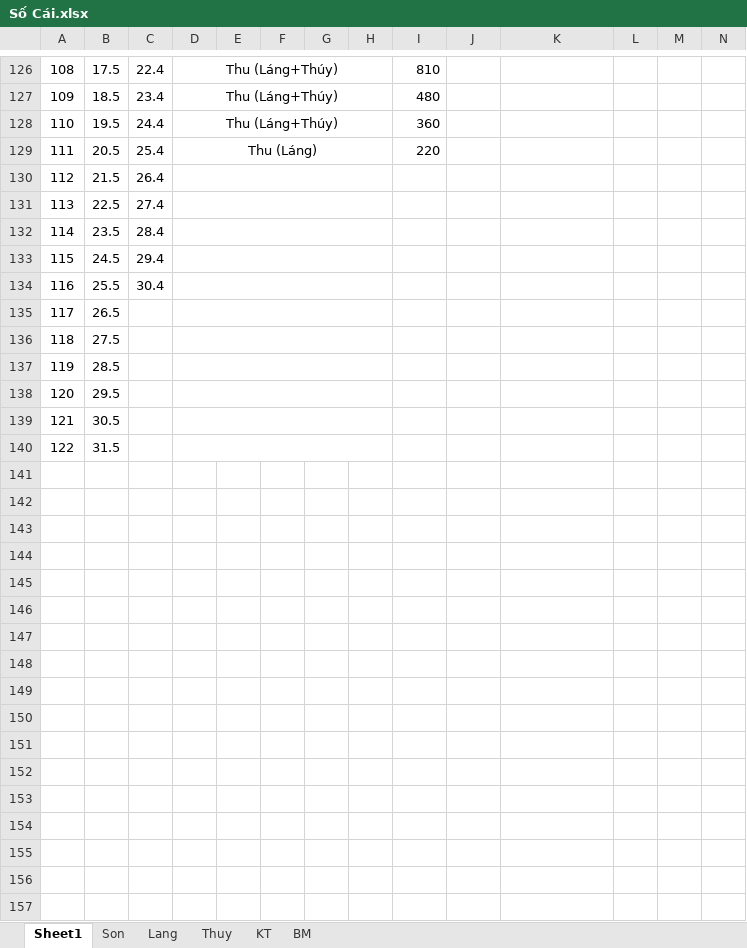
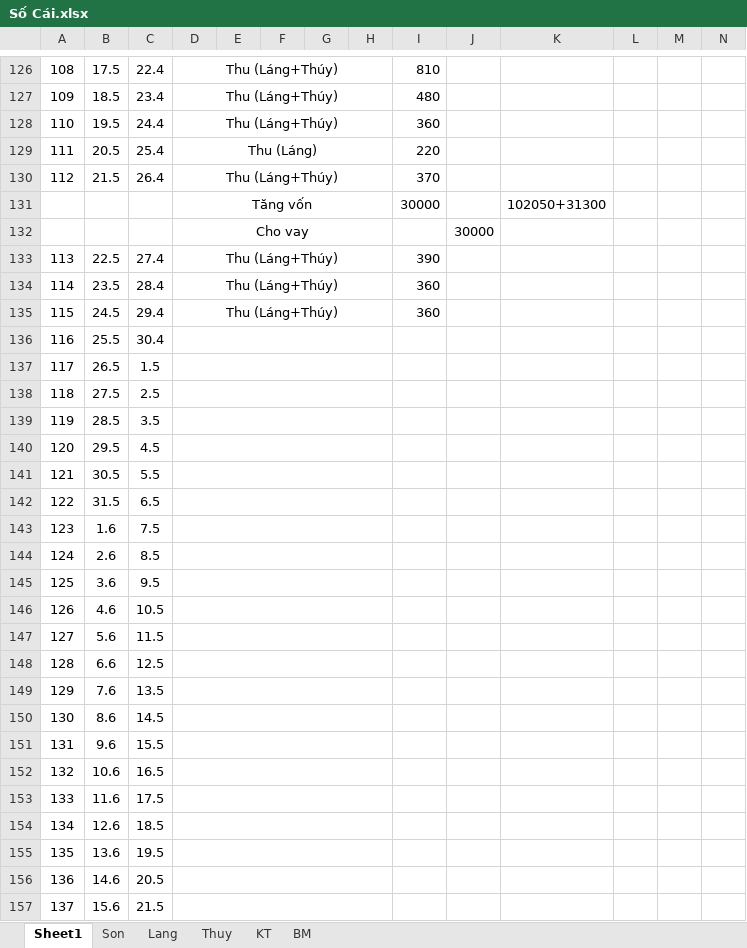
Before and after one commit to Hubitga/Hubito, an Excel workbook: Số Cái.xlsx, sheet Sheet1, drawn as a sheet; only a part is shown, gaps mark what is left out; values as stored, in another font and other column widths than the file's, no borders; addresses are those after the commit; rows hold the shown columns only; the diff covers the shown part only; the diff names each change by its address in the sheet, - before the commit and + after, or states it on an @@ line.

```diff
--- a/Số Cái.xlsx (sheet Sheet1)
+++ b/Số Cái.xlsx (sheet Sheet1)
-D130: (empty)
+D130: Thu (Láng+Thúy)
-I130: (empty)
+I130: 370
+row 131:  |  |  | Tăng vốn |  |  |  |  | 30000 |  | 102050+31300
+row 132:  |  |  | Cho vay |  |  |  |  |  | 30000
-D133:D135: (empty)
+D133:D135: Thu (Láng+Thúy)
-I133: (empty)
+I133: 390
-I134:I135: (empty)
+I134:I135: 360
-C137: (empty)
+C137: 1.5
-C138: (empty)
+C138: 2.5
-C139: (empty)
+C139: 3.5
-C140: (empty)
+C140: 4.5
-C141: (empty)
+C141: 5.5
-C142: (empty)
+C142: 6.5
+row 143: 123 | 1.6 | 7.5
+row 144: 124 | 2.6 | 8.5
+row 145: 125 | 3.6 | 9.5
+row 146: 126 | 4.6 | 10.5
+row 147: 127 | 5.6 | 11.5
+row 148: 128 | 6.6 | 12.5
+row 149: 129 | 7.6 | 13.5
+row 150: 130 | 8.6 | 14.5
+row 151: 131 | 9.6 | 15.5
+row 152: 132 | 10.6 | 16.5
+row 153: 133 | 11.6 | 17.5
+row 154: 134 | 12.6 | 18.5
+row 155: 135 | 13.6 | 19.5
+row 156: 136 | 14.6 | 20.5
+row 157: 137 | 15.6 | 21.5
```
Also changed, not shown: 43 added rows, 7 edited cells and cell formats elsewhere in this sheet, sheet Thuy, sheet Lang, sheet Son, sheet KT, formulas that keep their value.
